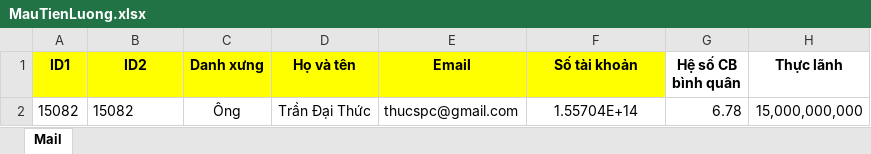
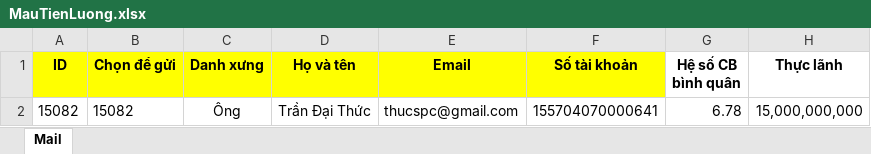
Before and after one commit to thuctd/FileStore, an Excel workbook: templates/MauTienLuong.xlsx, sheet Mail, drawn as a sheet; values as stored, in another font and other column widths than the file's, no borders; conditional formats not drawn; the diff names each change by its address in the sheet, - before the commit and + after, or states it on an @@ line.

```diff
--- a/templates/MauTienLuong.xlsx (sheet Mail)
+++ b/templates/MauTienLuong.xlsx (sheet Mail)
-A1: ID1
+A1: ID
-B1: ID2
+B1: Chọn để gửi
-F2 (Số tài khoản): 1.55704E+14
+F2 (Số tài khoản): 155704070000641
```
Also changed, not shown: 1 other file.
